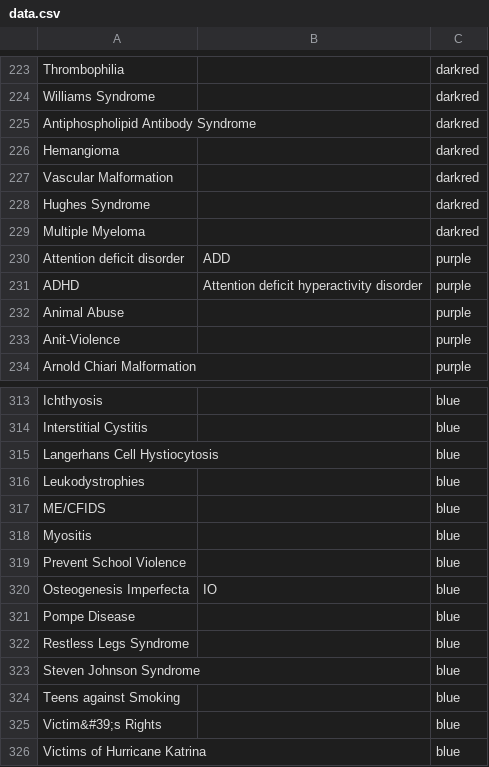
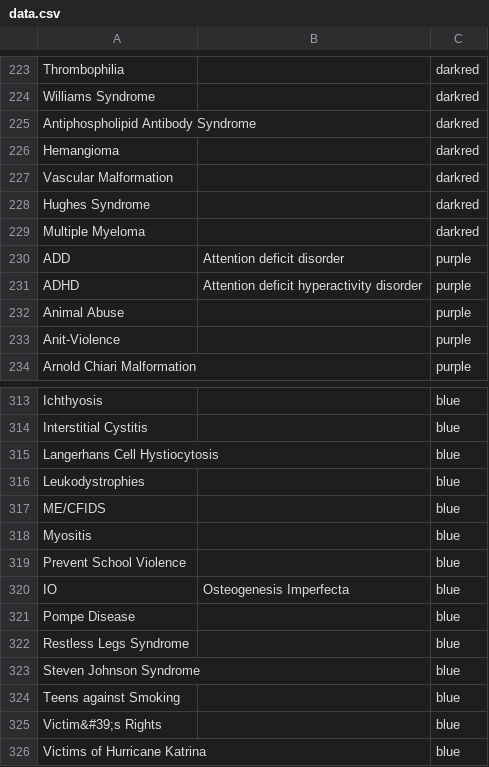
Before and after one commit to tobiaswright/awareness-color-data, a CSV file: data.csv, drawn as a sheet; only a part is shown, gaps mark what is left out; removed rows and columns are numbered as before the commit, all else as after; the diff names each change by its address in the sheet, - before the commit and + after, or states it on an @@ line.

Commit message:
Update data.csv

```diff
--- a/data.csv
+++ b/data.csv
-row 230: Attention deficit disorder | ADD | purple
+row 230: ADD | Attention deficit disorder | purple
-row 320: Osteogenesis Imperfecta | IO | blue
+row 320: IO | Osteogenesis Imperfecta | blue
```
